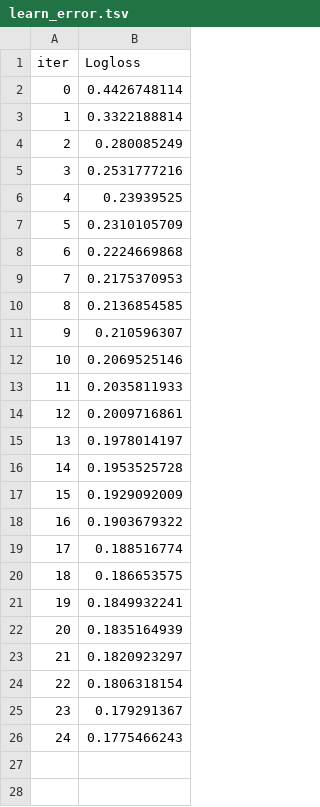
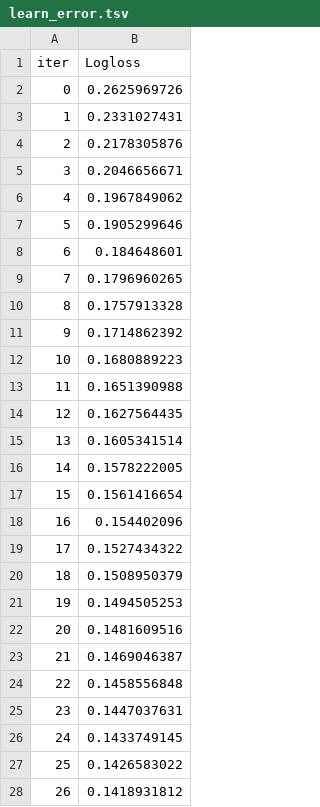
Before and after one commit to ybezginova2016/ZAF202301_NLP_ToxicCommentsClassification, a TSV file: catboost_info/learn_error.tsv, drawn as a sheet; only a part is shown; the diff covers the shown part only.

```diff
--- a/catboost_info/learn_error.tsv
+++ b/catboost_info/learn_error.tsv
@@ -1,26 +1,28 @@
 iter	Logloss
-0	0.4426748114
-1	0.3322188814
-2	0.280085249
-3	0.2531777216
-4	0.23939525
-5	0.2310105709
-6	0.2224669868
-7	0.2175370953
-8	0.2136854585
-9	0.210596307
-10	0.2069525146
-11	0.2035811933
-12	0.2009716861
-13	0.1978014197
-14	0.1953525728
-15	0.1929092009
-16	0.1903679322
-17	0.188516774
-18	0.186653575
-19	0.1849932241
-20	0.1835164939
-21	0.1820923297
-22	0.1806318154
-23	0.179291367
-24	0.1775466243
+0	0.2625969726
+1	0.2331027431
+2	0.2178305876
+3	0.2046656671
+4	0.1967849062
+5	0.1905299646
+6	0.184648601
+7	0.1796960265
+8	0.1757913328
+9	0.1714862392
+10	0.1680889223
+11	0.1651390988
+12	0.1627564435
+13	0.1605341514
+14	0.1578222005
+15	0.1561416654
+16	0.154402096
+17	0.1527434322
+18	0.1508950379
+19	0.1494505253
+20	0.1481609516
+21	0.1469046387
+22	0.1458556848
+23	0.1447037631
+24	0.1433749145
+25	0.1426583022
+26	0.1418931812
```
Also changed, not shown: 13 added rows elsewhere in this file, catboost_info/time_left.tsv, 4 other files.
